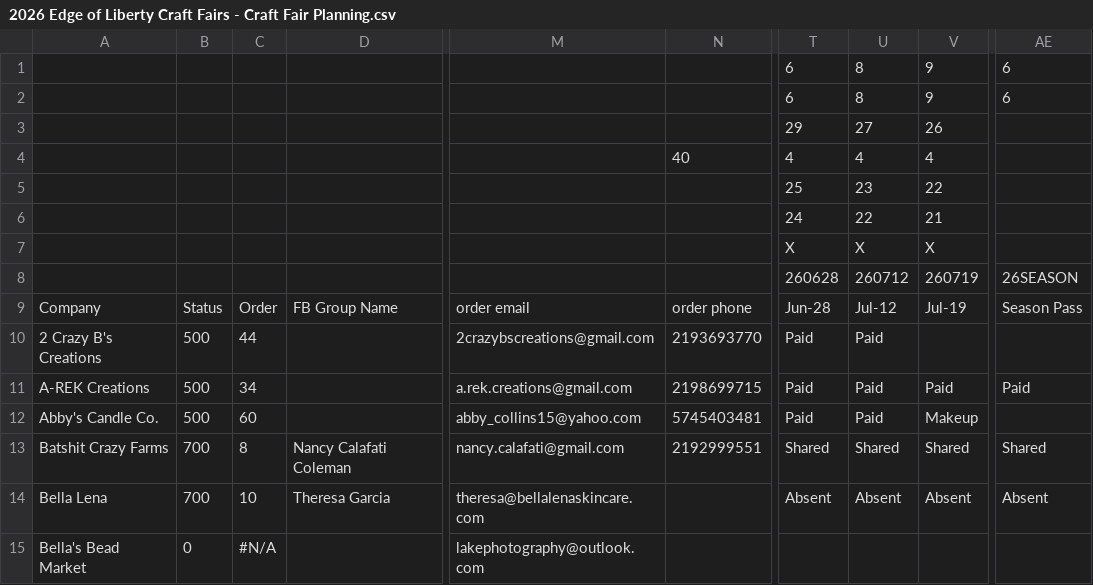
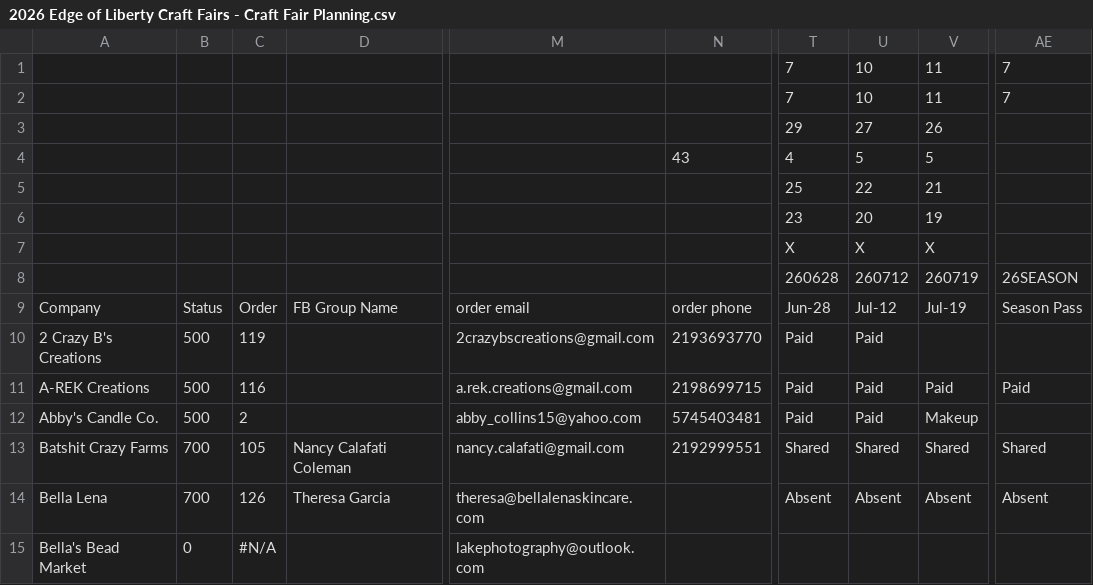
Before and after one commit to edge-of-liberty/edgeofliberty.us, a CSV file: _data/2026 Edge of Liberty Craft Fairs - Craft Fair Planning.csv, drawn as a sheet; only a part is shown, gaps mark what is left out; the diff covers the shown part only; the diff names each change by its address in the sheet, - before the commit and + after, or states it on an @@ line.

```diff
--- a/_data/2026 Edge of Liberty Craft Fairs - Craft Fair Planning.csv
+++ b/_data/2026 Edge of Liberty Craft Fairs - Craft Fair Planning.csv
-T1:T2: 6
+T1:T2: 7
-U1:U2: 8
+U1:U2: 10
-V1:V2: 9
+V1:V2: 11
-AE1:AE2: 6
+AE1:AE2: 7
-N4: 40
+N4: 43
-U4: 4
+U4: 5
-V4: 4
+V4: 5
-U5: 23
+U5: 22
-V5: 22
+V5: 21
-T6: 24
+T6: 23
-U6: 22
+U6: 20
-V6: 21
+V6: 19
-C10: 44
+C10: 119
-C11: 34
+C11: 116
-C12: 60
+C12: 2
-C13: 8
+C13: 105
-C14: 10
+C14: 126
```
Also changed, not shown: 2 added rows, 2 removed rows and 57 edited cells elsewhere in this file, 9 other files.
